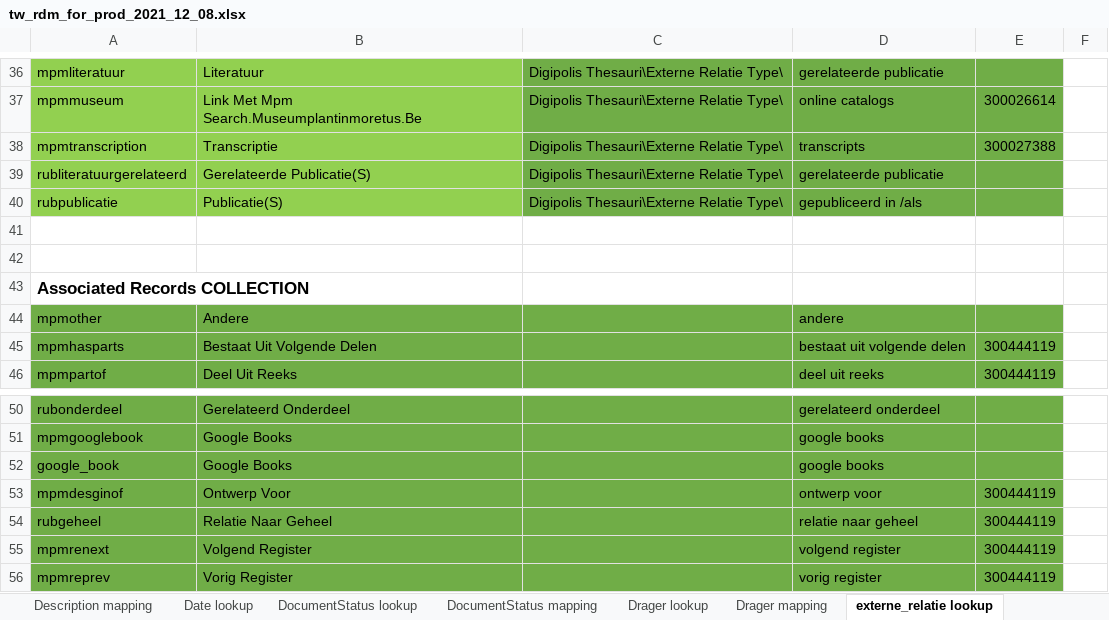
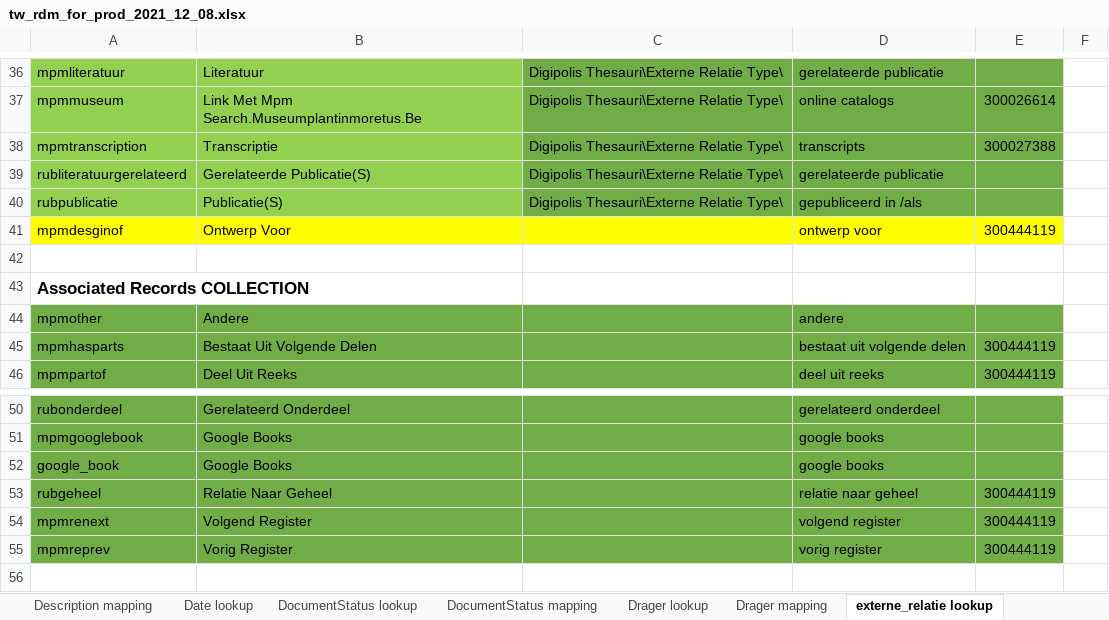
Before and after one commit to delving/digipolis-arches-pkg, an Excel workbook: admin/rdm/tw_rdm_for_prod_2021_12_08.xlsx, sheet externe_relatie lookup, drawn as a sheet; only a part is shown, gaps mark what is left out; values as stored, in another font and other column widths than the file's, no borders; conditional formats not drawn; removed rows and columns are numbered as before the commit, all else as after; the diff names each change by its address in the sheet, - before the commit and + after, or states it on an @@ line.

Commit message:
moved mpmdesginof to Externe Relatie Type COLLECTION

```diff
--- a/admin/rdm/tw_rdm_for_prod_2021_12_08.xlsx (sheet externe_relatie lookup)
+++ b/admin/rdm/tw_rdm_for_prod_2021_12_08.xlsx (sheet externe_relatie lookup)
-row 41: (empty)
+row 41: mpmdesginof | Ontwerp Voor |  | ontwerp voor | 300444119
-A41:E41 fill: none
+A41:E41 fill: #FFFF00
-row 53: mpmdesginof | Ontwerp Voor |  | ontwerp voor | 300444119
```
